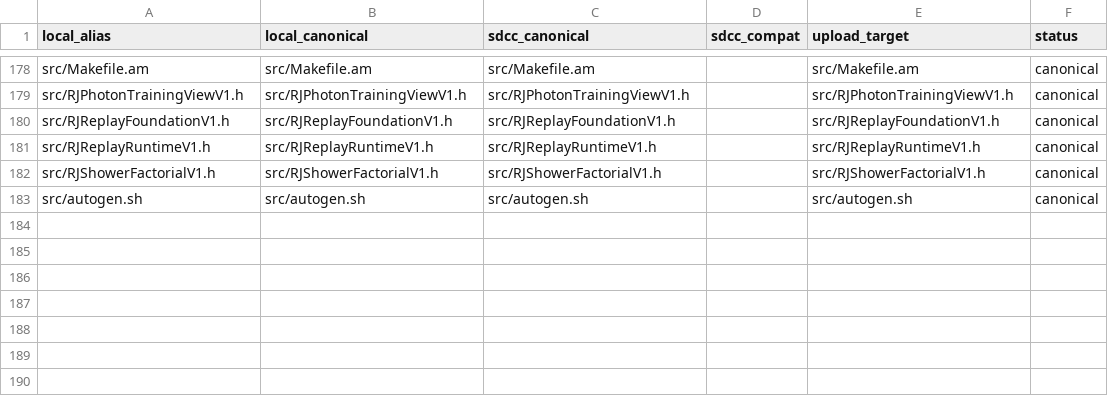
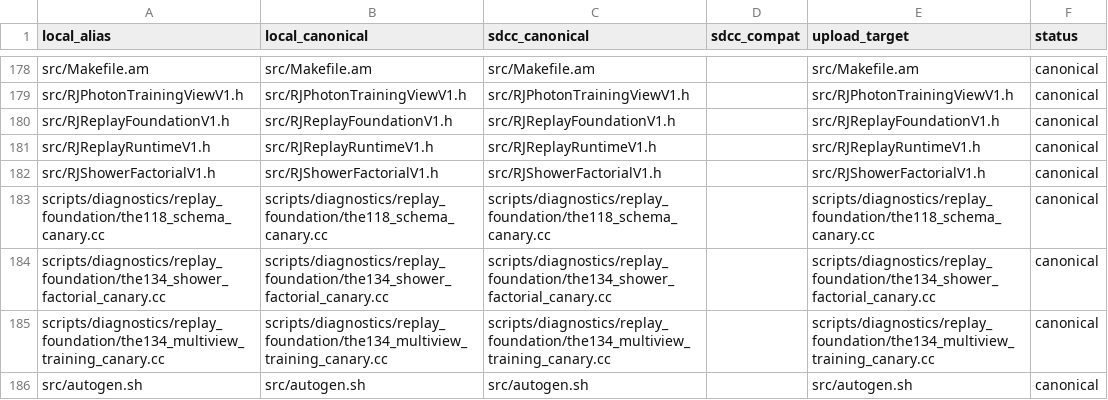
Before and after one commit to JustinBen0131/isolatedPhotonsAndRecoilJets, a TSV file: scripts/sdcc/TRANSFER_MAP.tsv, drawn as a sheet; only a part is shown, gaps mark what is left out.

Commit message:
THE-134 map authoritative canaries for SDCC

```diff
--- a/scripts/sdcc/TRANSFER_MAP.tsv
+++ b/scripts/sdcc/TRANSFER_MAP.tsv
@@ -182,2 +182,5 @@ src/RJReplayRuntimeV1.h	src/RJReplayRuntimeV1.h	src/RJReplayRuntimeV1.h		src/RJR
 src/RJShowerFactorialV1.h	src/RJShowerFactorialV1.h	src/RJShowerFactorialV1.h		src/RJShowerFactorialV1.h	canonical
+scripts/diagnostics/replay_foundation/the118_schema_canary.cc	scripts/diagnostics/replay_foundation/the118_schema_canary.cc	scripts/diagnostics/replay_foundation/the118_schema_canary.cc		scripts/diagnostics/replay_foundation/the118_schema_canary.cc	canonical
+scripts/diagnostics/replay_foundation/the134_shower_factorial_canary.cc	scripts/diagnostics/replay_foundation/the134_shower_factorial_canary.cc	scripts/diagnostics/replay_foundation/the134_shower_factorial_canary.cc		scripts/diagnostics/replay_foundation/the134_shower_factorial_canary.cc	canonical
+scripts/diagnostics/replay_foundation/the134_multiview_training_canary.cc	scripts/diagnostics/replay_foundation/the134_multiview_training_canary.cc	scripts/diagnostics/replay_foundation/the134_multiview_training_canary.cc		scripts/diagnostics/replay_foundation/the134_multiview_training_canary.cc	canonical
 src/autogen.sh	src/autogen.sh	src/autogen.sh		src/autogen.sh	canonical
```
Also changed, not shown: 1 other file.
